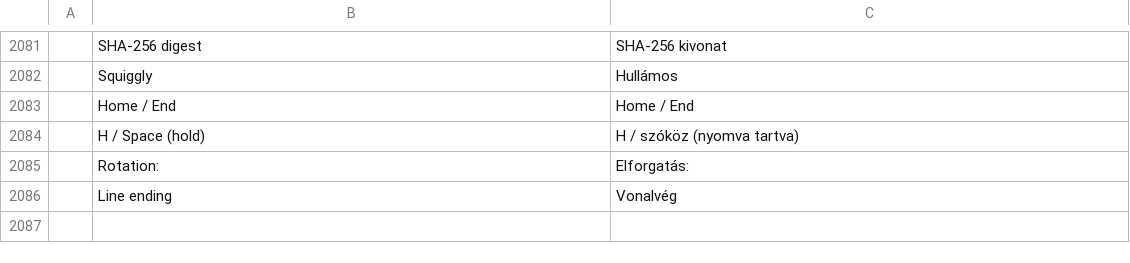
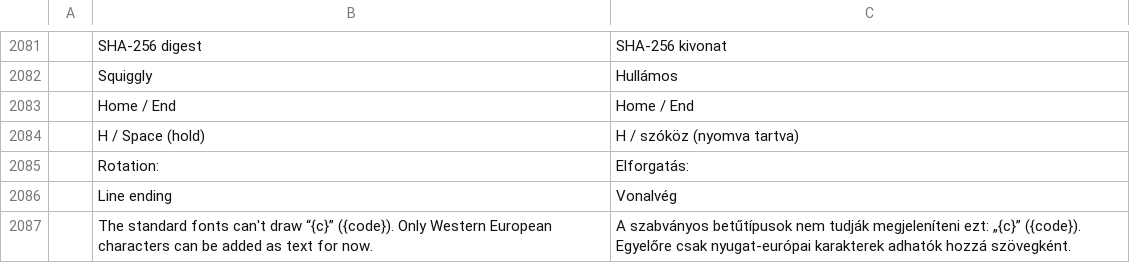
Before and after one commit to treeforjs/pdfcraft, a TSV file: crates/ui-egui/src/i18n/hu.tsv, drawn as a sheet; only a part is shown, gaps mark what is left out; the diff names each change by its address in the sheet, - before the commit and + after, or states it on an @@ line.

```diff
--- a/crates/ui-egui/src/i18n/hu.tsv
+++ b/crates/ui-egui/src/i18n/hu.tsv
+row 2087:  | The standard fonts can't draw “{c}” ({code}). Only Western European characters can be added as text for now. | A szabványos betűtípusok nem tudják megjeleníteni ezt: „{c}” ({code}). Egyelőre csak nyugat-európai karakterek adhatók hozzá szövegként.
```
Also changed, not shown: crates/ui-egui/src/i18n/bg.tsv, crates/ui-egui/src/i18n/fr.tsv, 17 other files.
